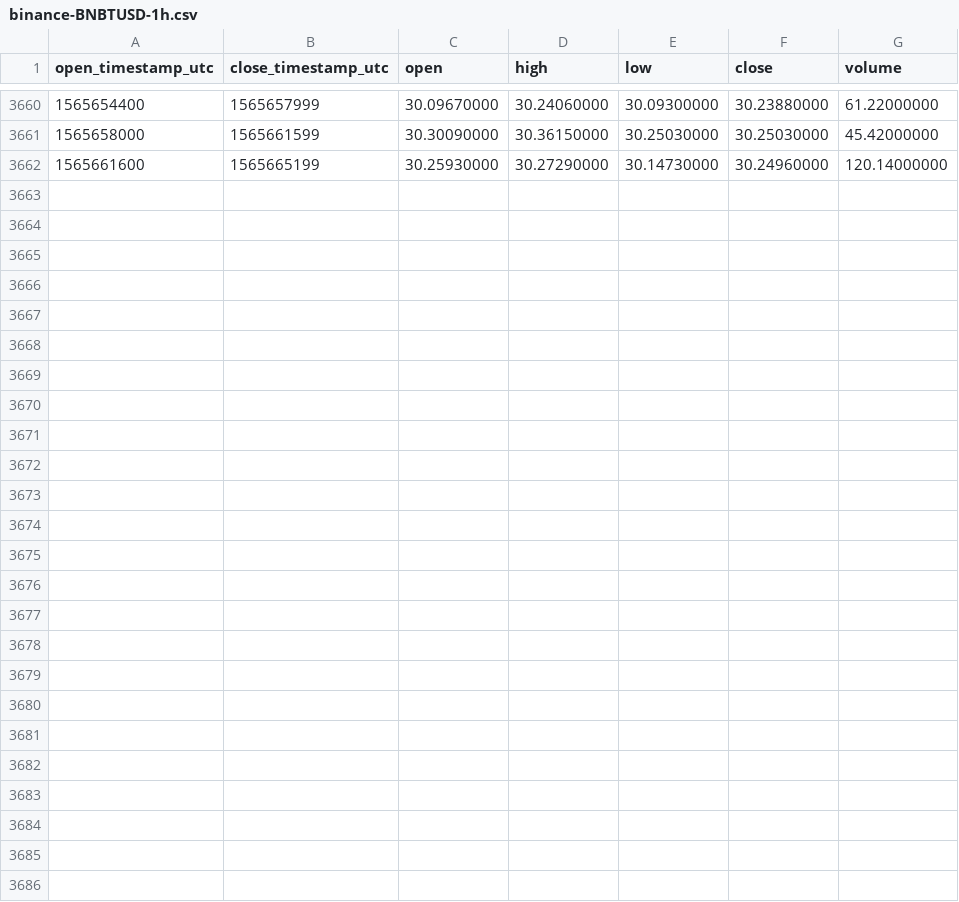
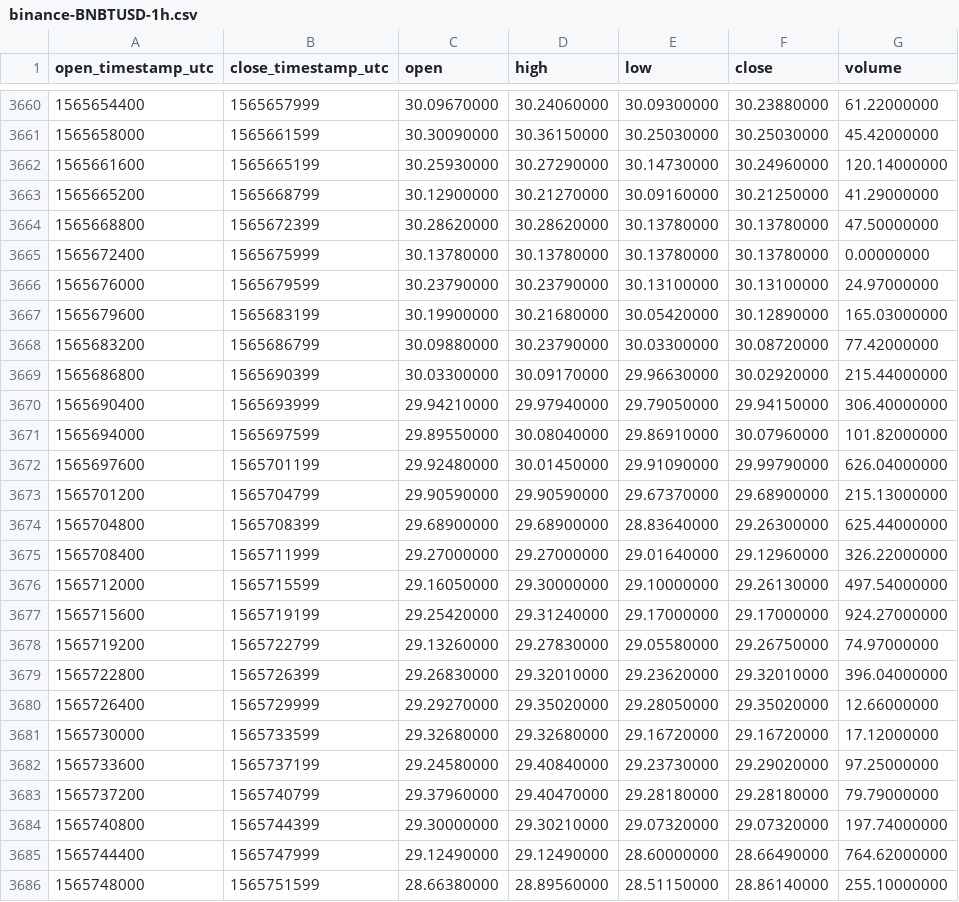
Before and after one commit to cryptobigbro/binance-BNBTUSD, a CSV file: binance-BNBTUSD-1h.csv, drawn as a sheet; only a part is shown, gaps mark what is left out.

Commit message:
Update OHLCV data.

```diff
--- a/binance-BNBTUSD-1h.csv
+++ b/binance-BNBTUSD-1h.csv
@@ -3662 +3662,25 @@ open_timestamp_utc,close_timestamp_utc,open,high,low,close,volume
 1565661600,1565665199,30.25930000,30.27290000,30.14730000,30.24960000,120.14000000
+1565665200,1565668799,30.12900000,30.21270000,30.09160000,30.21250000,41.29000000
+1565668800,1565672399,30.28620000,30.28620000,30.13780000,30.13780000,47.50000000
+1565672400,1565675999,30.13780000,30.13780000,30.13780000,30.13780000,0.00000000
+1565676000,1565679599,30.23790000,30.23790000,30.13100000,30.13100000,24.97000000
+1565679600,1565683199,30.19900000,30.21680000,30.05420000,30.12890000,165.03000000
+1565683200,1565686799,30.09880000,30.23790000,30.03300000,30.08720000,77.42000000
+1565686800,1565690399,30.03300000,30.09170000,29.96630000,30.02920000,215.44000000
+1565690400,1565693999,29.94210000,29.97940000,29.79050000,29.94150000,306.40000000
+1565694000,1565697599,29.89550000,30.08040000,29.86910000,30.07960000,101.82000000
+1565697600,1565701199,29.92480000,30.01450000,29.91090000,29.99790000,626.04000000
+1565701200,1565704799,29.90590000,29.90590000,29.67370000,29.68900000,215.13000000
+1565704800,1565708399,29.68900000,29.68900000,28.83640000,29.26300000,625.44000000
+1565708400,1565711999,29.27000000,29.27000000,29.01640000,29.12960000,326.22000000
+1565712000,1565715599,29.16050000,29.30000000,29.10000000,29.26130000,497.54000000
+1565715600,1565719199,29.25420000,29.31240000,29.17000000,29.17000000,924.27000000
+1565719200,1565722799,29.13260000,29.27830000,29.05580000,29.26750000,74.97000000
+1565722800,1565726399,29.26830000,29.32010000,29.23620000,29.32010000,396.04000000
+1565726400,1565729999,29.29270000,29.35020000,29.28050000,29.35020000,12.66000000
+1565730000,1565733599,29.32680000,29.32680000,29.16720000,29.16720000,17.12000000
+1565733600,1565737199,29.24580000,29.40840000,29.23730000,29.29020000,97.25000000
+1565737200,1565740799,29.37960000,29.40470000,29.28180000,29.28180000,79.79000000
+1565740800,1565744399,29.30000000,29.30210000,29.07320000,29.07320000,197.74000000
+1565744400,1565747999,29.12490000,29.12490000,28.60000000,28.66490000,764.62000000
+1565748000,1565751599,28.66380000,28.89560000,28.51150000,28.86140000,255.10000000
```
Also changed, not shown: binance-BNBTUSD-1d.csv.
